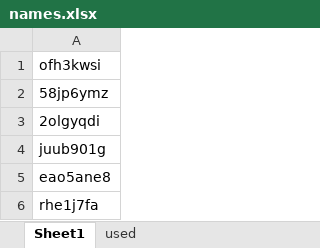
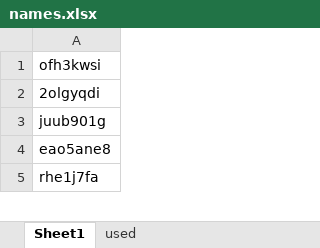
Before and after one commit to osahatano-eng/hopy, an Excel workbook: names.xlsx, sheet Sheet1, drawn as a sheet; only a part is shown; values as stored, in another font and other column widths than the file's, no borders; the diff names each change by its address in the sheet, - before the commit and + after, or states it on an @@ line.

```diff
--- a/names.xlsx (sheet Sheet1)
+++ b/names.xlsx (sheet Sheet1)
-row 2: 58jp6ymz
```
Also changed, not shown: sheet used, 2 other files.
